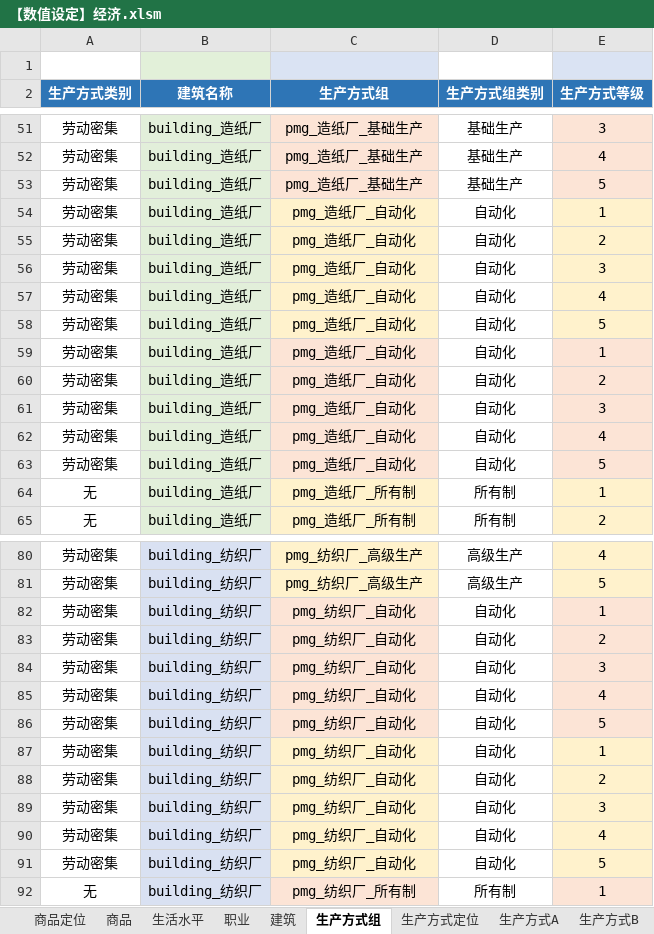
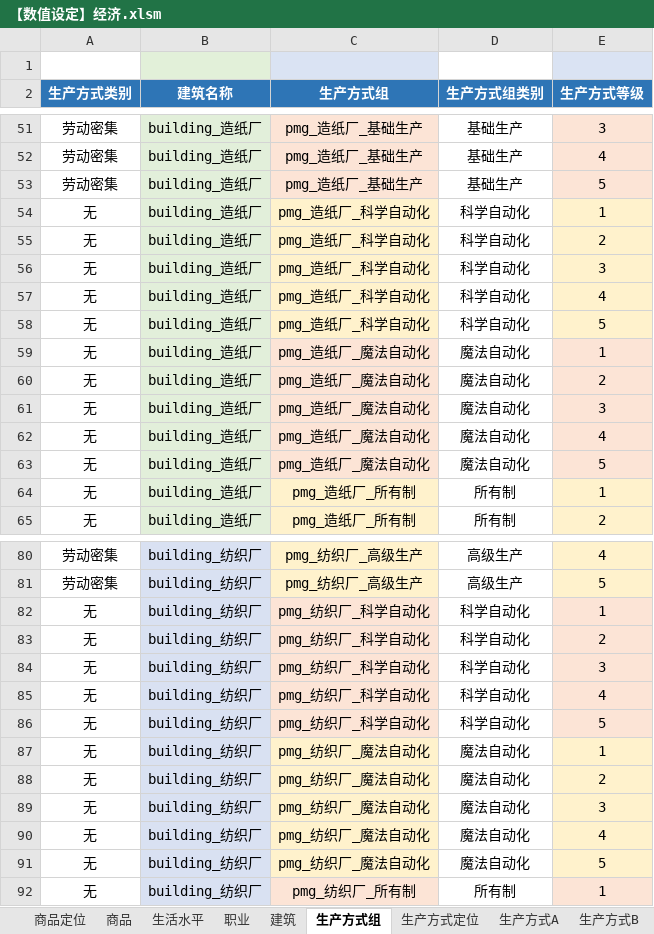
Before and after one commit to YFFtYHwsdj/Aurora-of-Magiscientia, an Excel workbook: 数值设定/aom数值/【数值设定】经济.xlsm, sheet 生产方式组, drawn as a sheet; only a part is shown, gaps mark what is left out; values as stored, in another font and other column widths than the file's, no borders; the diff covers the shown part only; the diff names each change by its address in the sheet, - before the commit and + after, or states it on an @@ line.

```diff
--- a/数值设定/aom数值/【数值设定】经济.xlsm (sheet 生产方式组)
+++ b/数值设定/aom数值/【数值设定】经济.xlsm (sheet 生产方式组)
-A54:A63 (生产方式类别): 劳动密集
+A54:A63 (生产方式类别): 无
-C54:C58 (生产方式组): pmg_造纸厂_自动化
+C54:C58 (生产方式组): pmg_造纸厂_科学自动化
-D54:D58 (生产方式组类别): 自动化
+D54:D58 (生产方式组类别): 科学自动化
-C59:C63 (生产方式组): pmg_造纸厂_自动化
+C59:C63 (生产方式组): pmg_造纸厂_魔法自动化
-D59:D63 (生产方式组类别): 自动化
+D59:D63 (生产方式组类别): 魔法自动化
-A82:A91 (生产方式类别): 劳动密集
+A82:A91 (生产方式类别): 无
-C82:C86 (生产方式组): pmg_纺织厂_自动化
+C82:C86 (生产方式组): pmg_纺织厂_科学自动化
-D82:D86 (生产方式组类别): 自动化
+D82:D86 (生产方式组类别): 科学自动化
-C87:C91 (生产方式组): pmg_纺织厂_自动化
+C87:C91 (生产方式组): pmg_纺织厂_魔法自动化
-D87:D91 (生产方式组类别): 自动化
+D87:D91 (生产方式组类别): 魔法自动化
```
Also changed, not shown: 780 edited cells elsewhere in this sheet, sheet 生产方式A, sheet 生产方式定位, sheet 建筑, formulas that keep their value, charts or pictures.
